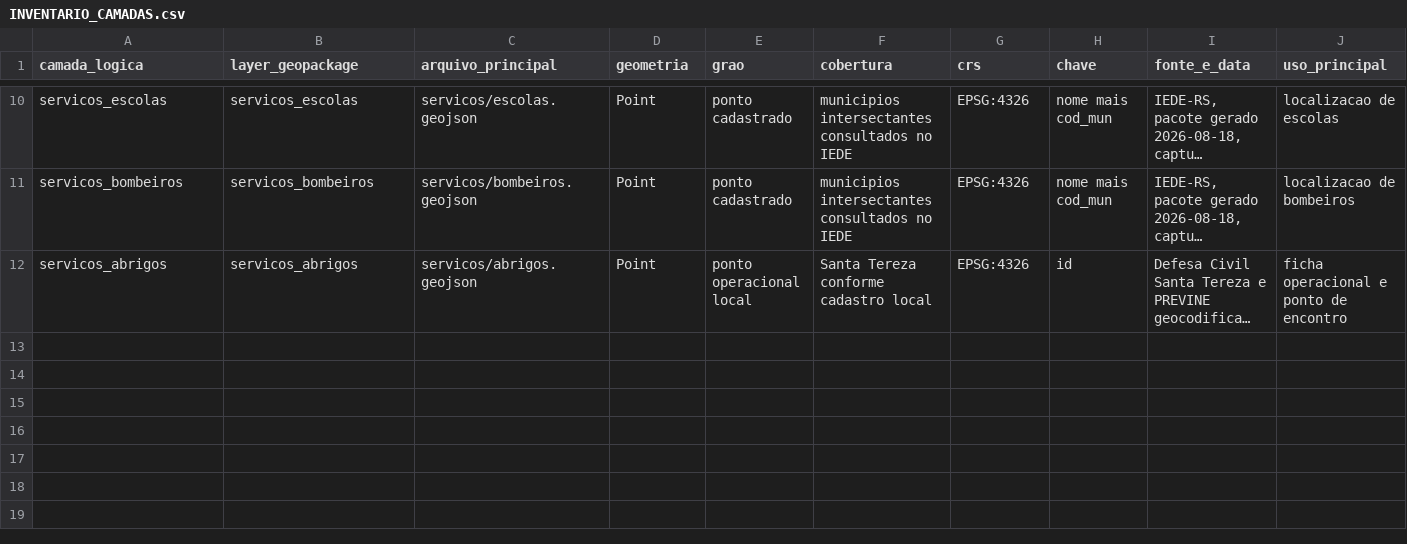
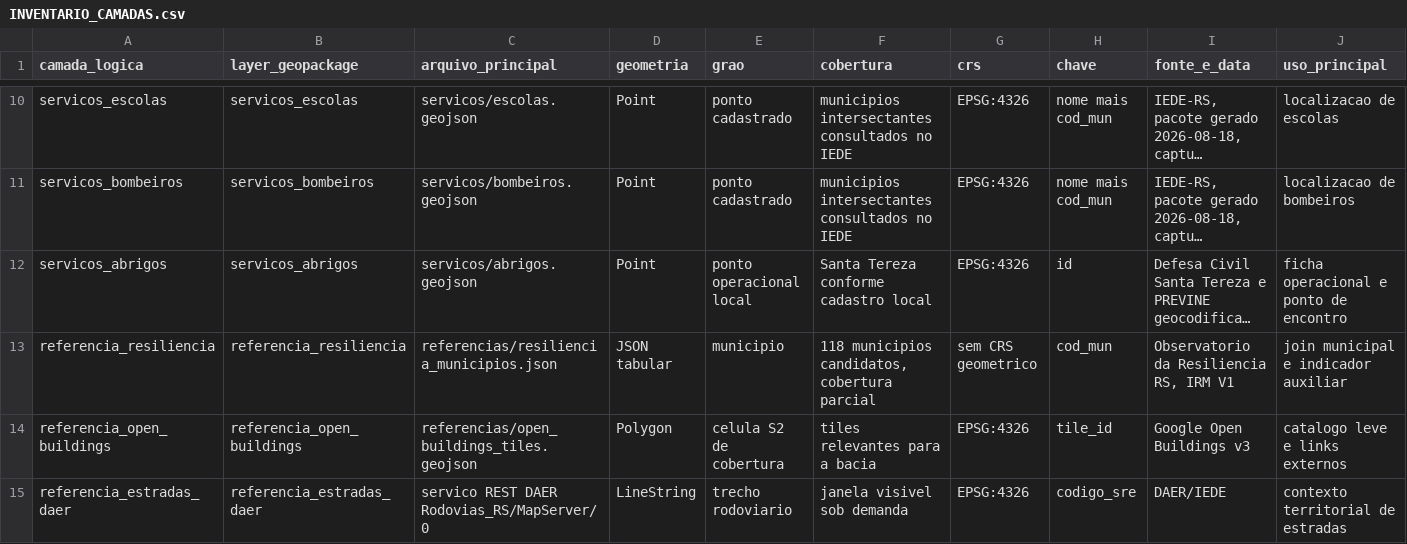
Before and after one commit to julianacarolinoreis/Previne-Taquari-Antas---Redes-Neurais, a CSV file: assets/data/vulnerabilidade/metadados/INVENTARIO_CAMADAS.csv, drawn as a sheet; only a part is shown, gaps mark what is left out; long unchanged cells end in …; rows hold the shown columns only; the diff names each change by its address in the sheet, - before the commit and + after, or states it on an @@ line.

```diff
--- a/assets/data/vulnerabilidade/metadados/INVENTARIO_CAMADAS.csv
+++ b/assets/data/vulnerabilidade/metadados/INVENTARIO_CAMADAS.csv
+row 13: referencia_resiliencia | referencia_resiliencia | referencias/resiliencia_municipios.json | JSON tabular | municipio | 118 municipios candidatos, cobertura parcial | sem CRS geometrico | cod_mun | Observatorio da Resiliencia RS, IRM V1 | join municipal e indicador auxiliar
+row 14: referencia_open_buildings | referencia_open_buildings | referencias/open_buildings_tiles.geojson | Polygon | celula S2 de cobertura | tiles relevantes para a bacia | EPSG:4326 | tile_id | Google Open Buildings v3 | catalogo leve e links externos
+row 15: referencia_estradas_daer | referencia_estradas_daer | servico REST DAER Rodovias_RS/MapServer/0 | LineString | trecho rodoviario | janela visivel sob demanda | EPSG:4326 | codigo_sre | DAER/IEDE | contexto territorial de estradas
```
Also changed, not shown: assets/data/vulnerabilidade/metadados/DICIONARIO_CAMPOS.csv, 14 other files.
